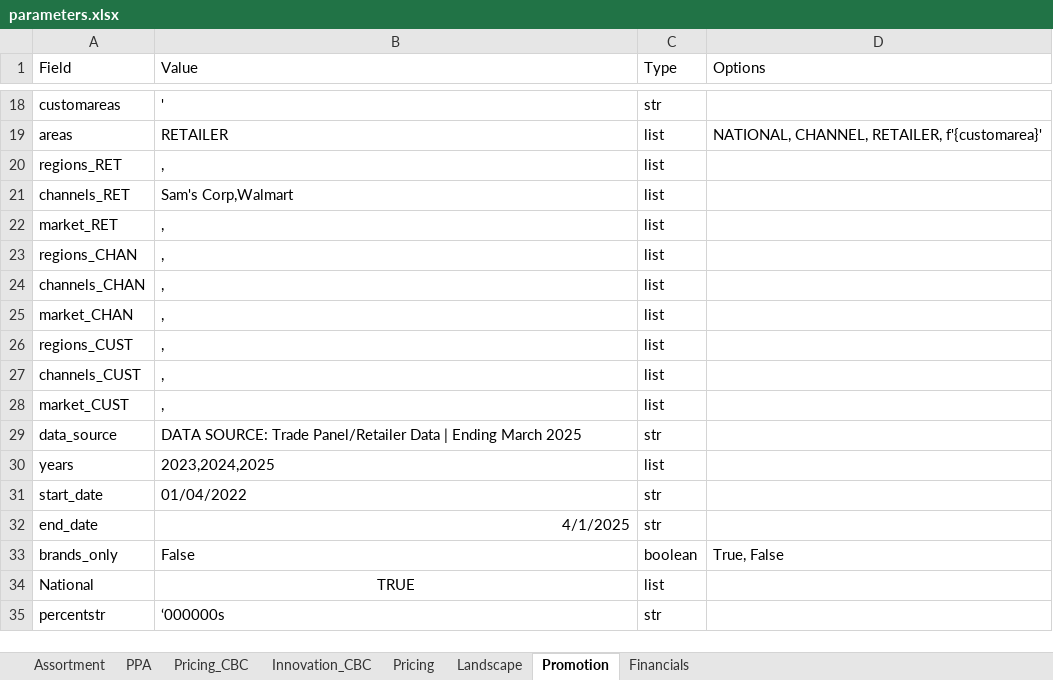
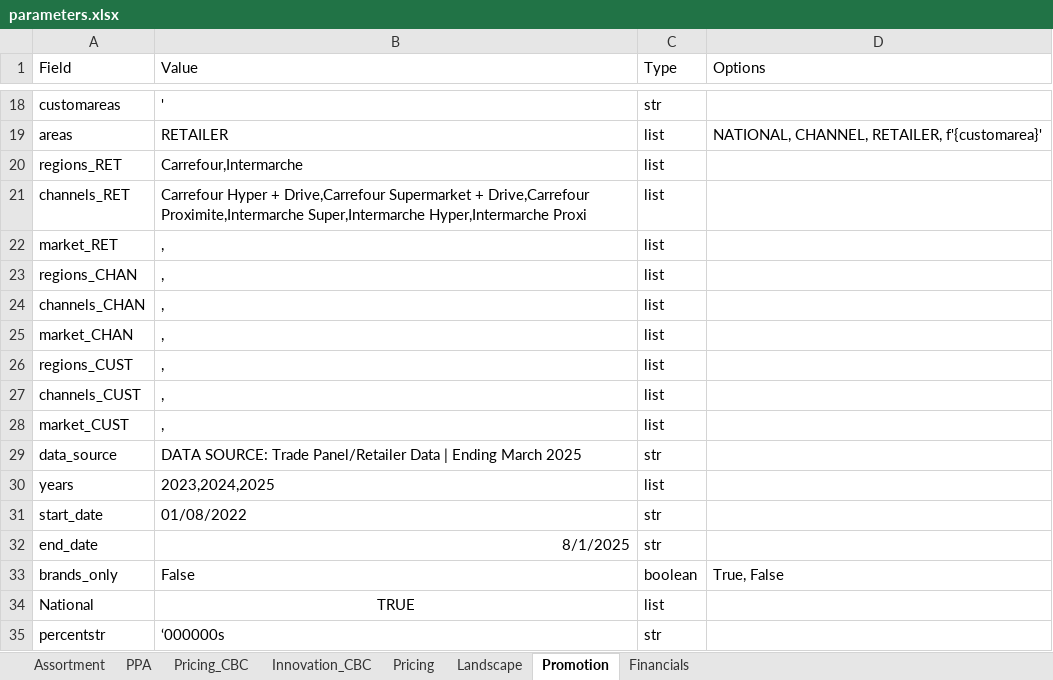
Before and after one commit to PricingOne/Slide-Automate, an Excel workbook: parameters.xlsx, sheet Promotion, drawn as a sheet; only a part is shown, gaps mark what is left out; values as stored, in another font and other column widths than the file's, no borders; the diff covers the shown part only; the diff names each change by its address in the sheet, - before the commit and + after, or states it on an @@ line.

Commit message:
Promo

```diff
--- a/parameters.xlsx (sheet Promotion)
+++ b/parameters.xlsx (sheet Promotion)
-B20 (Value): ,
+B20 (Value): Carrefour,Intermarche
-B21 (Value): Sam's Corp,Walmart
+B21 (Value): Carrefour Hyper + Drive,Carrefour Supermarket + Drive,Carrefour Proximite,Intermarche Super,Intermarche Hyper,Intermarche Proxi
-B31 (Value): 01/04/2022
+B31 (Value): 01/08/2022
-B32 (Value): 4/1/2025
+B32 (Value): 8/1/2025
```
Also changed, not shown: 14 edited cells elsewhere in this sheet, 25 other files.
